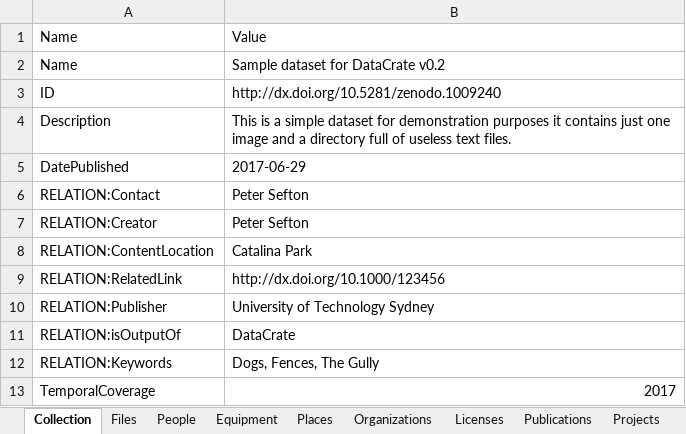
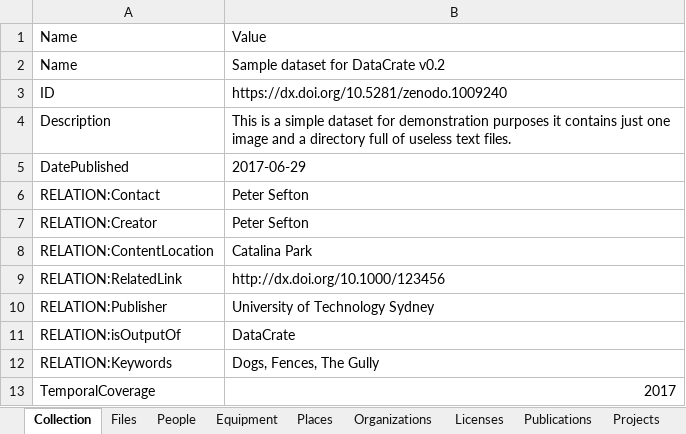
Before and after one commit to spikelynch/CalcyteJS, an Excel workbook: test_data/sample/CATALOG_sample.xlsx, sheet Collection, drawn as a sheet; values as stored, in another font and other column widths than the file's, no borders; the diff names each change by its address in the sheet, - before the commit and + after, or states it on an @@ line.

```diff
--- a/test_data/sample/CATALOG_sample.xlsx (sheet Collection)
+++ b/test_data/sample/CATALOG_sample.xlsx (sheet Collection)
-B3: http://dx.doi.org/10.5281/zenodo.1009240
+B3: https://dx.doi.org/10.5281/zenodo.1009240
```
Also changed, not shown: sheet People, sheet Licenses, test_data/Glop_Pot/CATALOG_glop_pot.xlsx, test_data/Glop_Pot/asf/CATALOG_asf.xlsx, 5 other files.
